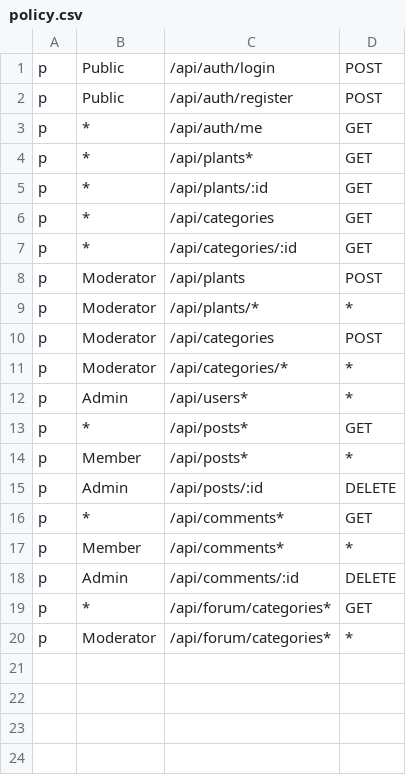
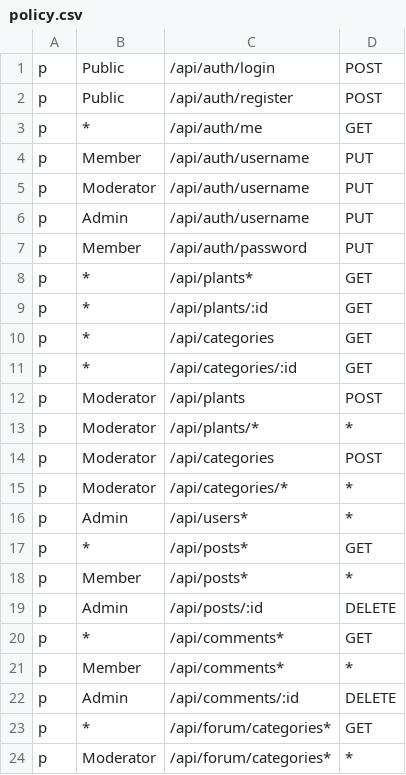
Before and after one commit to jelenaseka/PlantForMe, a CSV file: user-microservice/policy.csv, drawn as a sheet.

Commit message:
change password

```diff
--- a/user-microservice/policy.csv
+++ b/user-microservice/policy.csv
@@ -3,2 +3,6 @@ p, Public, /api/auth/register, POST
 p, *, /api/auth/me, GET
+p, Member, /api/auth/username, PUT
+p, Moderator, /api/auth/username, PUT
+p, Admin, /api/auth/username, PUT
+p, Member, /api/auth/password, PUT
 p, *, /api/plants*, GET
```
Also changed, not shown: 33 other files.
